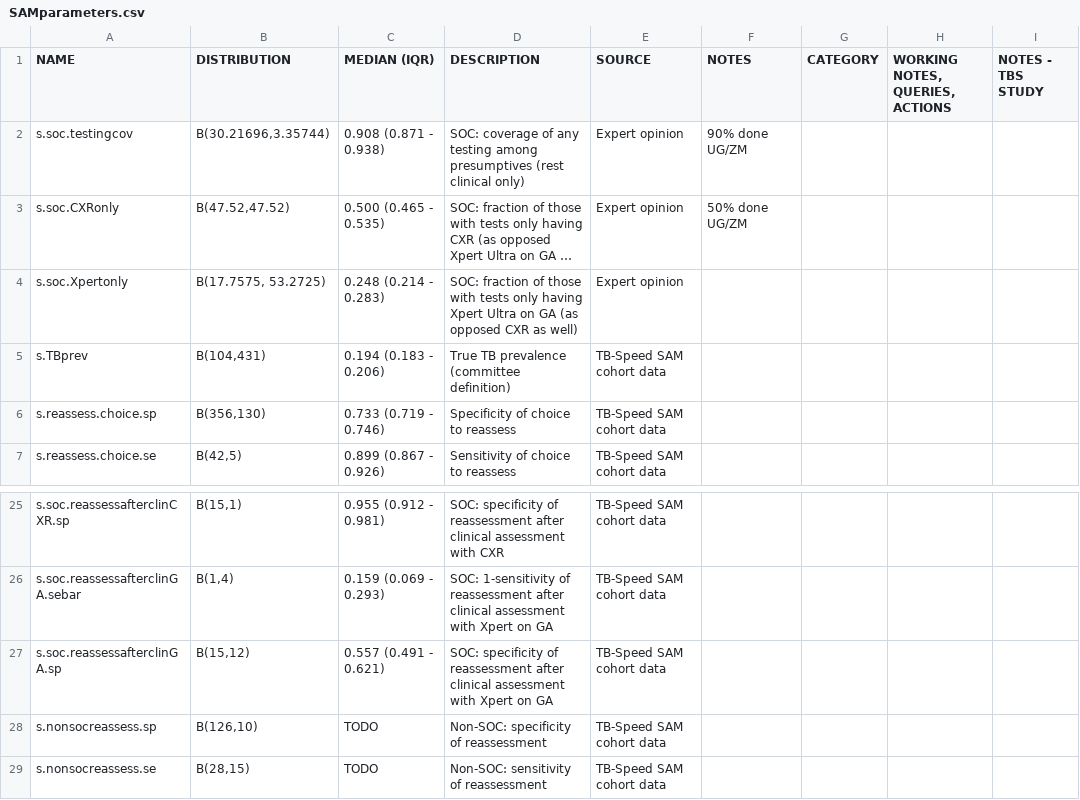
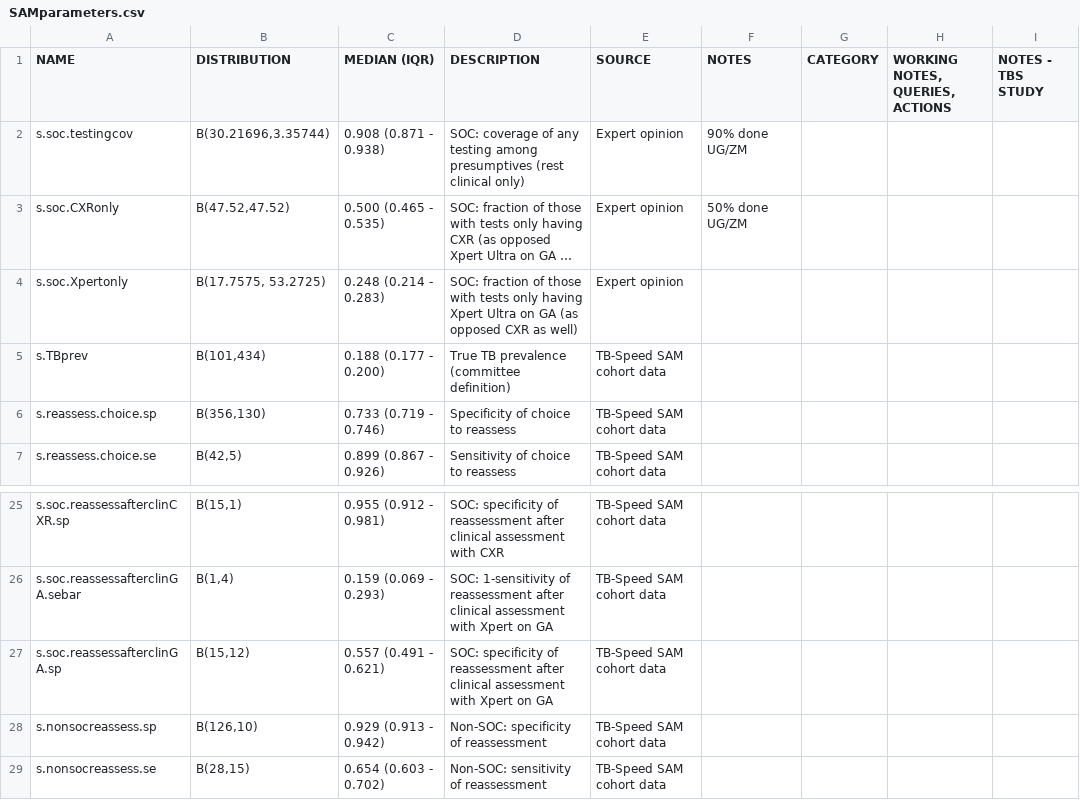
Before and after one commit to petedodd/TBSsam, a CSV file: data/SAMparameters.csv, drawn as a sheet; only a part is shown, gaps mark what is left out; long unchanged cells end in …; the diff names each change by its address in the sheet, - before the commit and + after, or states it on an @@ line.

Commit message:
correct TB prev + completed reassess parms

```diff
--- a/data/SAMparameters.csv
+++ b/data/SAMparameters.csv
-B5 (DISTRIBUTION): B(104,431)
+B5 (DISTRIBUTION): B(101,434)
-C5 (MEDIAN (IQR)): 0.194 (0.183 - 0.206)
+C5 (MEDIAN (IQR)): 0.188 (0.177 - 0.200)
-C28 (MEDIAN (IQR)): TODO
+C28 (MEDIAN (IQR)): 0.929 (0.913 - 0.942)
-C29 (MEDIAN (IQR)): TODO
+C29 (MEDIAN (IQR)): 0.654 (0.603 - 0.702)
```
